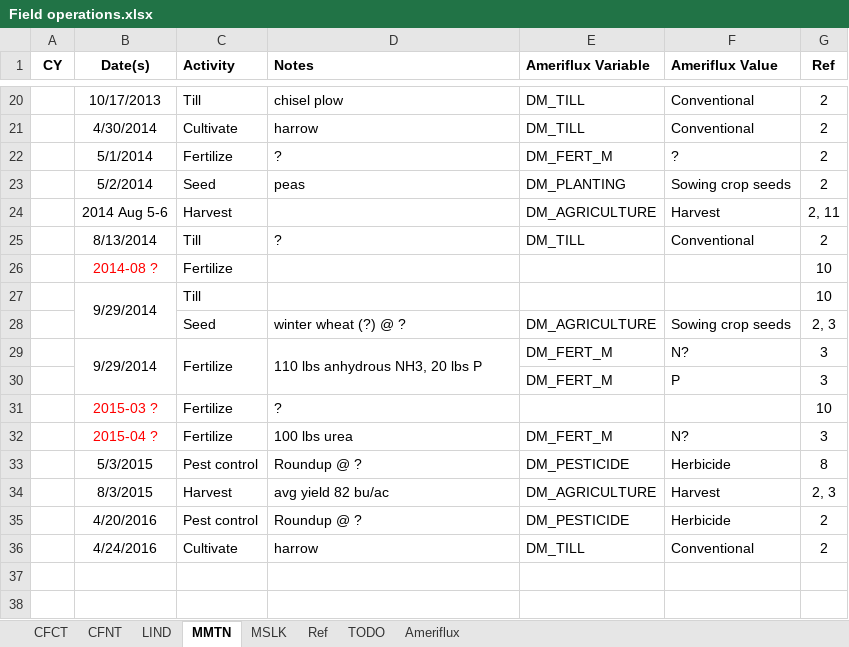
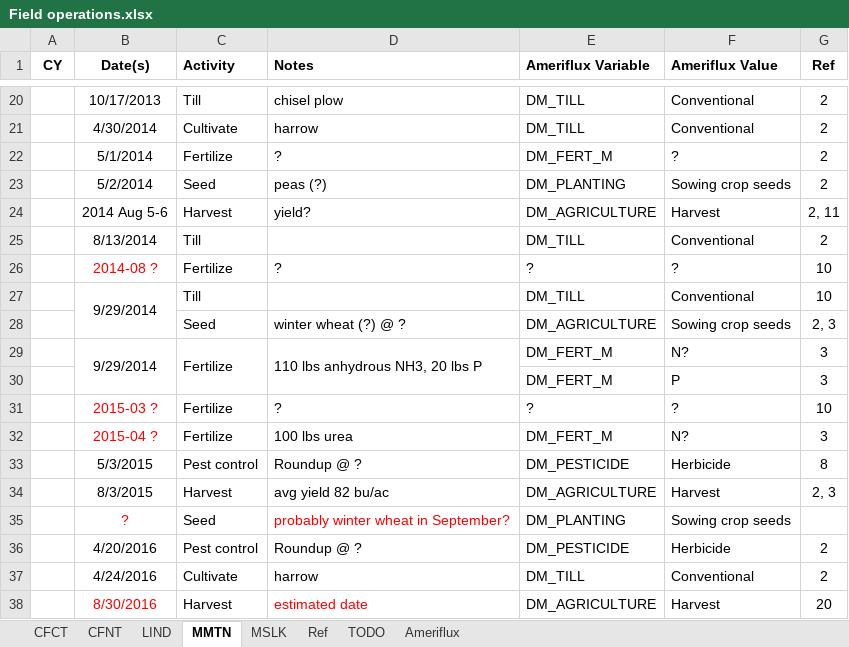
Before and after one commit to wsular/reacchpna-eddyflux-biomass, an Excel workbook: records/Field operations.xlsx, sheet MMTN, drawn as a sheet; only a part is shown, gaps mark what is left out; values as stored, in another font and other column widths than the file's, no borders; the diff names each change by its address in the sheet, - before the commit and + after, or states it on an @@ line.

Commit message:
Sort through crop rotations & update field ops record

```diff
--- a/records/Field operations.xlsx (sheet MMTN)
+++ b/records/Field operations.xlsx (sheet MMTN)
-D23 (Notes): peas
+D23 (Notes): peas (?)
-D24 (Notes): (empty)
+D24 (Notes): yield?
-D25 (Notes): ?
+D25 (Notes): (empty)
-D26 (Notes): (empty)
+D26 (Notes): ?
-E26 (Ameriflux Variable): (empty)
+E26 (Ameriflux Variable): ?
-F26 (Ameriflux Value): (empty)
+F26 (Ameriflux Value): ?
-E27 (Ameriflux Variable): (empty)
+E27 (Ameriflux Variable): DM_TILL
-F27 (Ameriflux Value): (empty)
+F27 (Ameriflux Value): Conventional
-E31 (Ameriflux Variable): (empty)
+E31 (Ameriflux Variable): ?
-F31 (Ameriflux Value): (empty)
+F31 (Ameriflux Value): ?
+row 35:  | ? | Seed | probably winter wheat in September? | DM_PLANTING | Sowing crop seeds
+row 38:  | 8/30/2016 | Harvest | estimated date | DM_AGRICULTURE | Harvest | 20
```
Also changed, not shown: sheet LIND, sheet Ref, sheet CFNT, records/Crop rotation.xlsx.
